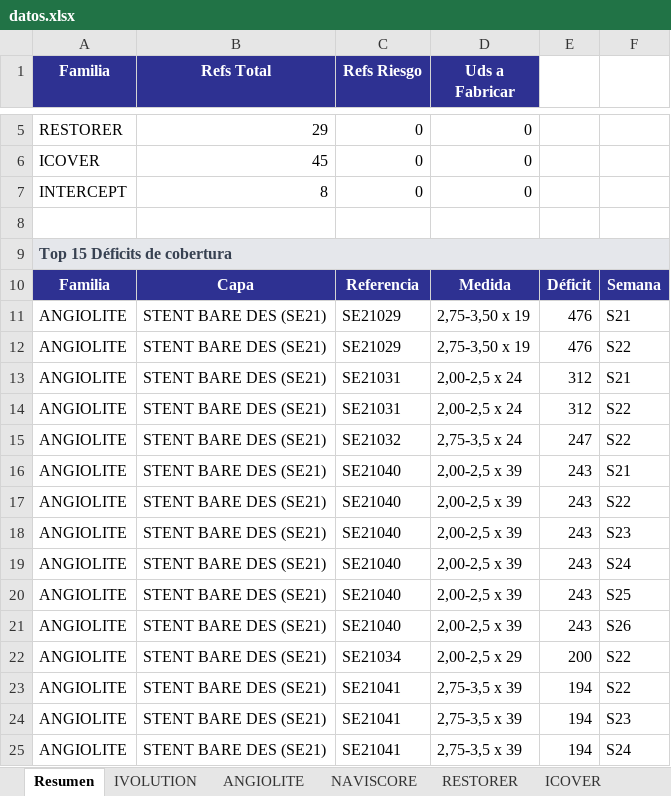
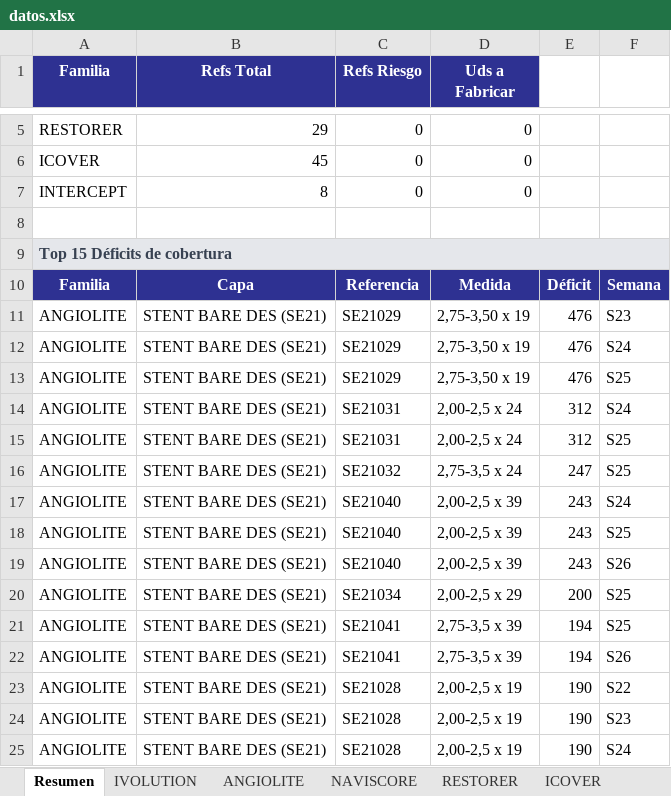
Before and after one commit to mcasanovas23/Indicadors-planning, an Excel workbook: datos.xlsx, sheet Resumen, drawn as a sheet; only a part is shown, gaps mark what is left out; values as stored, in another font and other column widths than the file's, no borders; removed rows and columns are numbered as before the commit, all else as after; the diff names each change by its address in the sheet, - before the commit and + after, or states it on an @@ line.

```diff
--- a/datos.xlsx (sheet Resumen)
+++ b/datos.xlsx (sheet Resumen)
-F11: S21
+F11: S23
-F12: S22
+F12: S24
+row 13: ANGIOLITE | STENT BARE DES (SE21) | SE21029 | 2,75-3,50 x 19 | 476 | S25
-F14: S21
+F14: S24
-F15:F16: S22
+F15:F16: S25
-row 16: ANGIOLITE | STENT BARE DES (SE21) | SE21040 | 2,00-2,5 x 39 | 243 | S21
-row 17: ANGIOLITE | STENT BARE DES (SE21) | SE21040 | 2,00-2,5 x 39 | 243 | S22
-row 18: ANGIOLITE | STENT BARE DES (SE21) | SE21040 | 2,00-2,5 x 39 | 243 | S23
-F20:F21: S22
+F20:F21: S25
-F22: S23
+F22: S26
+row 23: ANGIOLITE | STENT BARE DES (SE21) | SE21028 | 2,00-2,5 x 19 | 190 | S22
+row 24: ANGIOLITE | STENT BARE DES (SE21) | SE21028 | 2,00-2,5 x 19 | 190 | S23
-C25 (Refs Riesgo): SE21041
+C25 (Refs Riesgo): SE21028
-D25 (Uds a Fabricar): 2,75-3,5 x 39
+D25 (Uds a Fabricar): 2,00-2,5 x 19
-E25: 194
+E25: 190
```
Also changed, not shown: sheet ANGIOLITE, sheet ICOVER, 1 other file.
